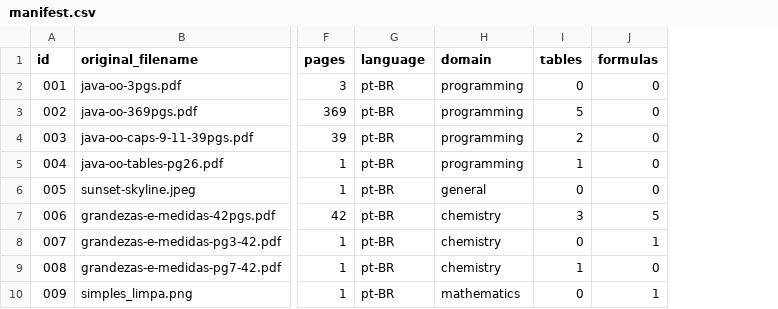
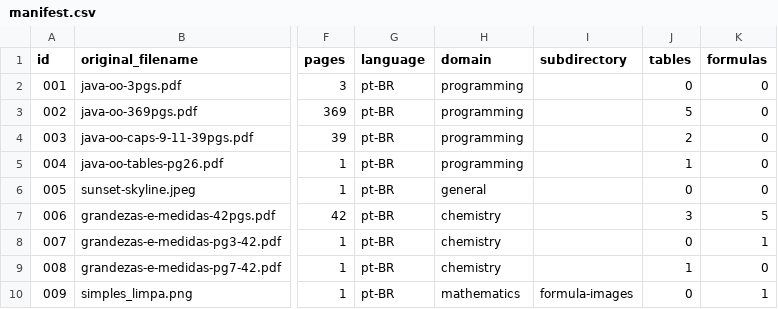
Before and after one commit to A11yDevs/acessilia-dataset, a CSV file: input/manifest.csv, drawn as a sheet; only a part is shown, gaps mark what is left out; the diff names each change by its address in the sheet, - before the commit and + after, or states it on an @@ line.

Commit message:
feat: formalizar padrao de subpastas com coluna subdirectory no manifesto
- Adiciona coluna subdirectory no input/manifest.csv:
  * Documentos na raiz de input/ (001-008): campo vazio
  * Documentos em formula-images/ (009-035): 'formula-images'
- Atualiza codigo de consumo no README:
  * get_inputs() agora usa glob recursivo input/**/*
  * Nova funcao resolve_input_path() que usa a coluna subdirectory
    para montar o path correto
- Atualiza guia de contribuicao com instrucoes para subdirectory

Issue: #3

```diff
--- a/input/manifest.csv
+++ b/input/manifest.csv
+column I (subdirectory), row 10: formula-images
```
Also changed, not shown: 2 other files.
